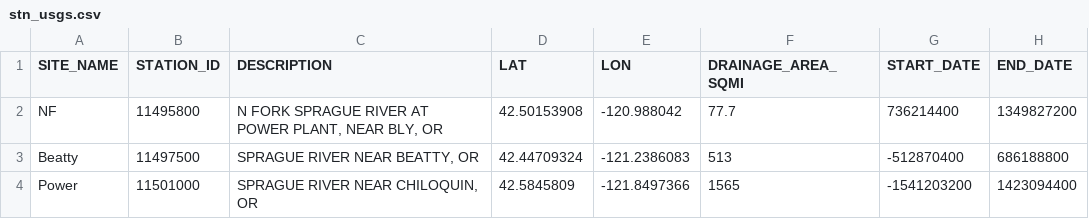
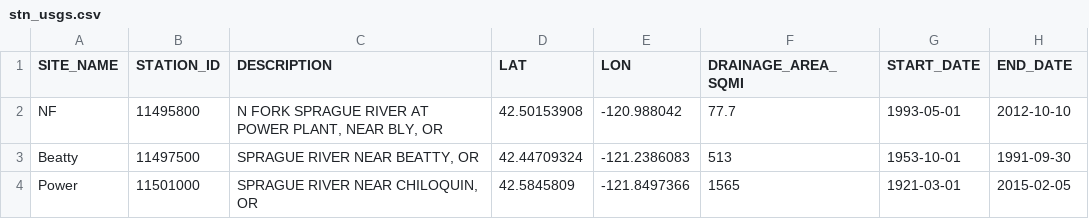
Before and after one commit to walkerjeffd/sprague-nutrient-dynamics, a CSV file: csv/stn_usgs.csv, drawn as a sheet.

Commit message:
fix stn_usgs with actual dates

```diff
--- a/csv/stn_usgs.csv
+++ b/csv/stn_usgs.csv
@@ -1,4 +1,4 @@
 "SITE_NAME","STATION_ID","DESCRIPTION","LAT","LON","DRAINAGE_AREA_SQMI","START_DATE","END_DATE"
-"NF","11495800","N FORK SPRAGUE RIVER AT POWER PLANT, NEAR BLY, OR",42.50153908,-120.988042,77.7,736214400,1349827200
-"Beatty","11497500","SPRAGUE RIVER NEAR BEATTY, OR",42.44709324,-121.2386083,513,-512870400,686188800
-"Power","11501000","SPRAGUE RIVER NEAR CHILOQUIN, OR",42.5845809,-121.8497366,1565,-1541203200,1423094400
+"NF","11495800","N FORK SPRAGUE RIVER AT POWER PLANT, NEAR BLY, OR",42.50153908,-120.988042,77.7,1993-05-01,2012-10-10
+"Beatty","11497500","SPRAGUE RIVER NEAR BEATTY, OR",42.44709324,-121.2386083,513,1953-10-01,1991-09-30
+"Power","11501000","SPRAGUE RIVER NEAR CHILOQUIN, OR",42.5845809,-121.8497366,1565,1921-03-01,2015-02-05
```
